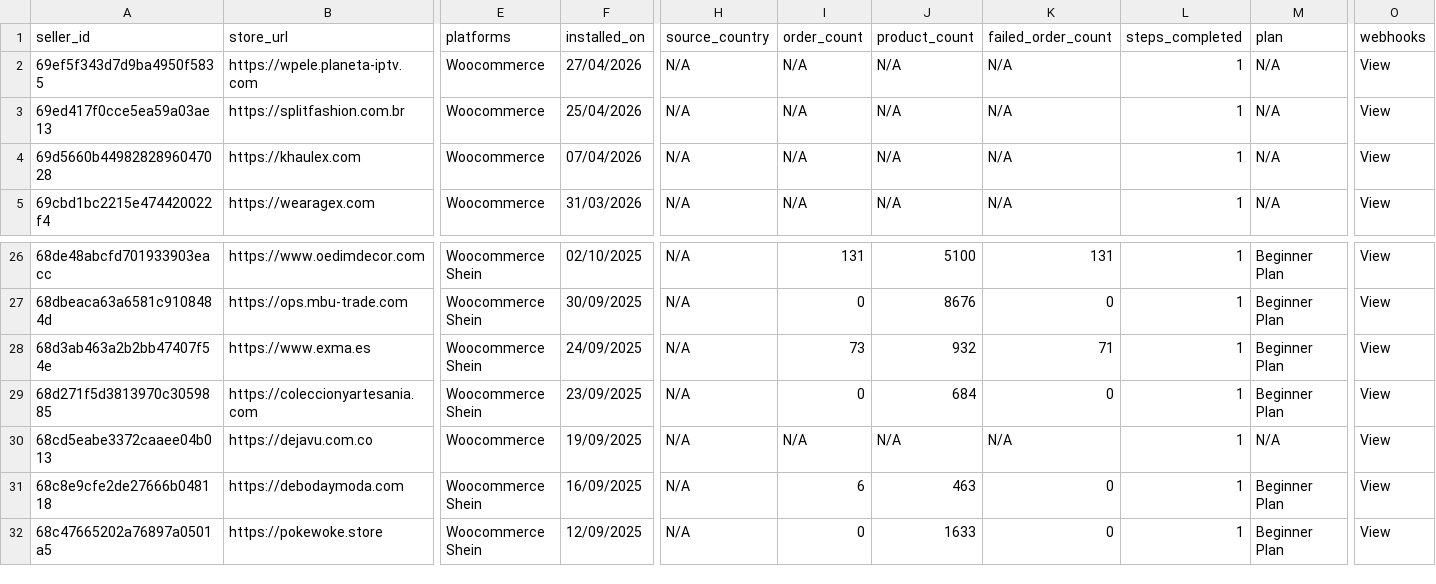
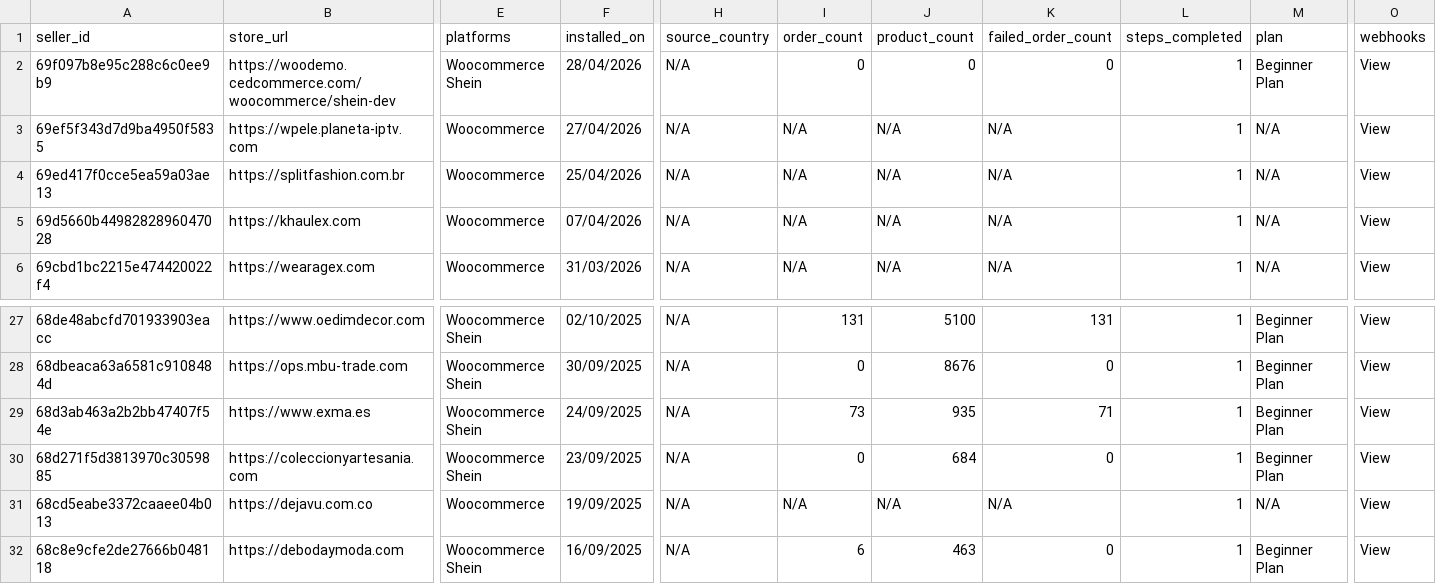
Before and after one commit to hsrivastava-ced/chap-seller-tracker, a CSV file: results/latest/shein_woocommerce.csv, drawn as a sheet; only a part is shown, gaps mark what is left out; the shorter side is filled out with more unchanged rows; addresses are those after the commit; rows hold the shown columns only; the diff names each change by its address in the sheet, - before the commit and + after, or states it on an @@ line.

Commit message:
chore(data): scrape 2026-04-28_12-26-07Z

```diff
--- a/results/latest/shein_woocommerce.csv
+++ b/results/latest/shein_woocommerce.csv
+row 2: 69f097b8e95c288c6c0ee9b9 | https://woodemo.cedcommerce.com/woocommerce/shein-dev | Woocommerce Shein | 28/04/2026 | N/A | 0 | 0 | 0 | 1 | Beginner Plan | View
-J29 (product_count): 932
+J29 (product_count): 935
```
Also changed, not shown: results/latest/shopify_temu_eu.csv, 3 other files.
